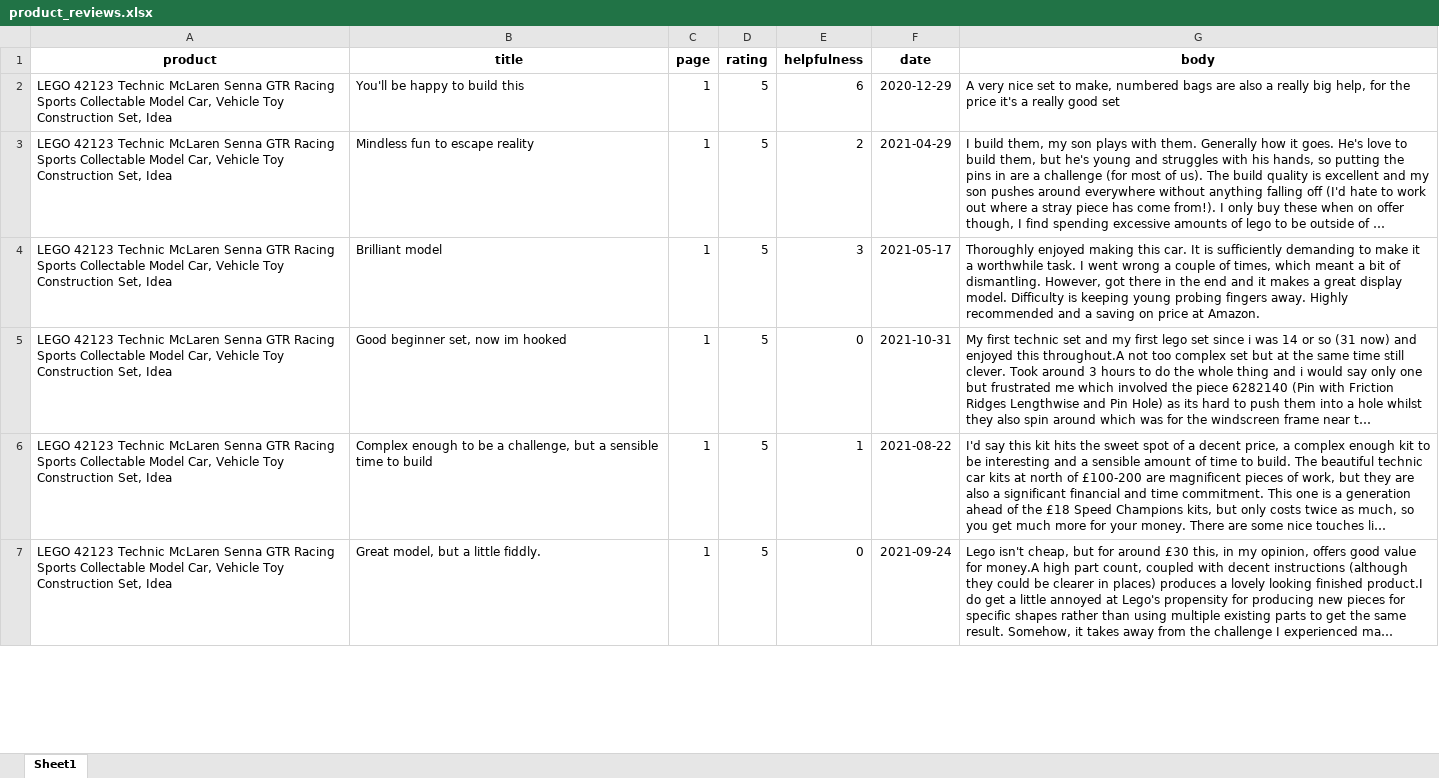
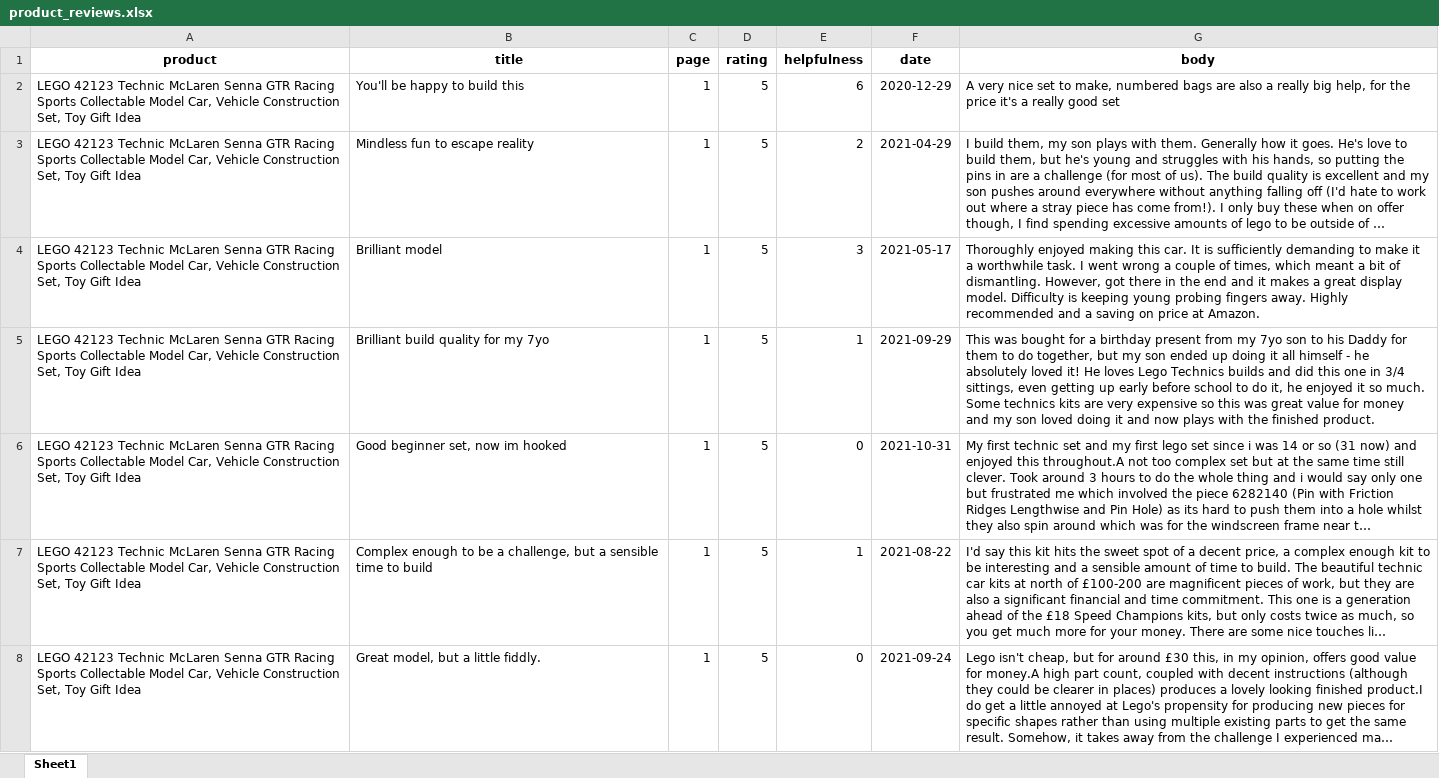
Before and after one commit to LeftComma/Amazon_review_analysis, an Excel workbook: product_reviews.xlsx, sheet Sheet1, drawn as a sheet; only a part is shown; long unchanged cells end in …; values as stored, in another font and other column widths than the file's, no borders; addresses are those after the commit; the diff covers the shown part only; the diff names each change by its address in the sheet, - before the commit and + after, or states it on an @@ line.

```diff
--- a/product_reviews.xlsx (sheet Sheet1)
+++ b/product_reviews.xlsx (sheet Sheet1)
-A2:A4 (product): …Car, Vehicle Toy Construction Set, Idea
+A2:A4 (product): …Car, Vehicle Construction Set, Toy Gift Idea
+row 5: LEGO 42123 Technic McLaren Senna GTR Racing Sports Collectable Model Car, Vehicle Construction Set, Toy Gift Idea | Brilliant build quality for my 7yo | 1 | 5 | 1 | 2021-09-29 | This was bought for a birthday present from my 7yo son to his Daddy for them to do together, but my son ended up doing it all himself - he absolutely loved it! He loves Lego Technics builds and did this one in 3/4 sittings, even getting up early before school to do it, he enjoyed it so much. Some technics kits are very expensive so this was great value for money and my son loved doing it and now plays with the finished product.
-A6:A8 (product): …Car, Vehicle Toy Construction Set, Idea
+A6:A8 (product): …Car, Vehicle Construction Set, Toy Gift Idea
```
Also changed, not shown: other rows of this sheet, test.xlsx, 2 other files.
